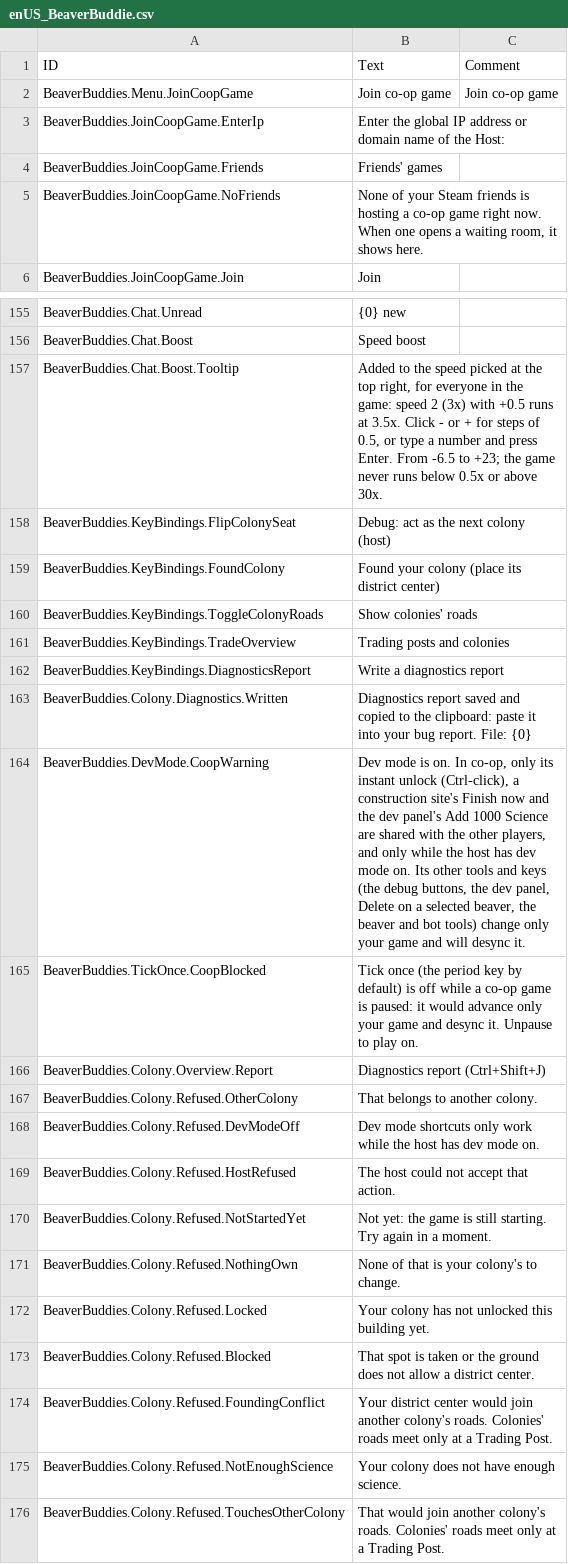
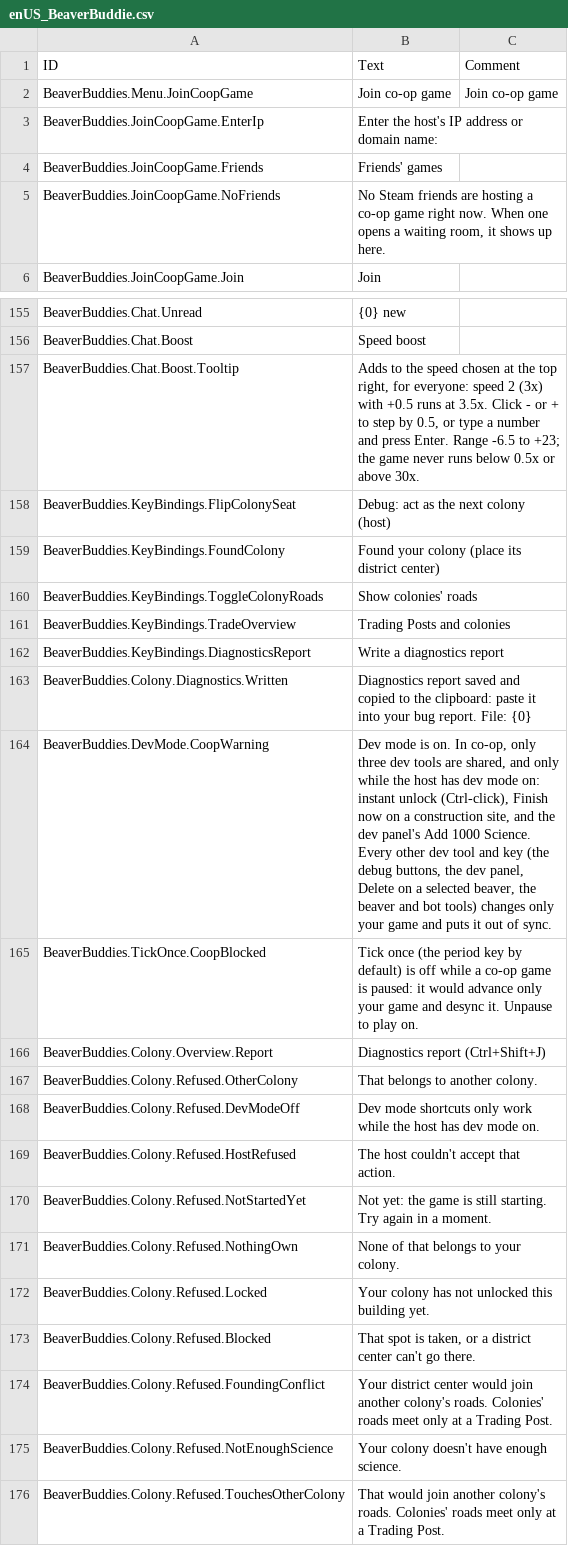
Before and after one commit to timbermods/BeaverBuddies-MultiColony, a CSV file: BeaverBuddies/Localizations/enUS_BeaverBuddie.csv, drawn as a sheet; only a part is shown, gaps mark what is left out; the diff covers the shown part only.

```diff
--- a/BeaverBuddies/Localizations/enUS_BeaverBuddie.csv
+++ b/BeaverBuddies/Localizations/enUS_BeaverBuddie.csv
@@ -2,5 +2,5 @@ ID,Text,Comment
 BeaverBuddies.Menu.JoinCoopGame,"Join co-op game","Join co-op game"
-BeaverBuddies.JoinCoopGame.EnterIp,"Enter the global IP address or domain name of the Host:",""
+BeaverBuddies.JoinCoopGame.EnterIp,"Enter the host's IP address or domain name:",""
 BeaverBuddies.JoinCoopGame.Friends,"Friends' games",""
-BeaverBuddies.JoinCoopGame.NoFriends,"None of your Steam friends is hosting a co-op game right now. When one opens a waiting room, it shows here.",""
+BeaverBuddies.JoinCoopGame.NoFriends,"No Steam friends are hosting a co-op game right now. When one opens a waiting room, it shows up here.",""
 BeaverBuddies.JoinCoopGame.Join,"Join",""
@@ -185,3 +185,3 @@ BeaverBuddies.Chat.Unread,"{0} new",""
 BeaverBuddies.Chat.Boost,"Speed boost",""
-BeaverBuddies.Chat.Boost.Tooltip,"Added to the speed picked at the top right, for everyone in the game: speed 2 (3x) with +0.5 runs at 3.5x. Click - or + for steps of 0.5, or type a number and press Enter. From -6.5 to +23; the game never runs below 0.5x or above 30x.",""
+BeaverBuddies.Chat.Boost.Tooltip,"Adds to the speed chosen at the top right, for everyone: speed 2 (3x) with +0.5 runs at 3.5x. Click - or + to step by 0.5, or type a number and press Enter. Range -6.5 to +23; the game never runs below 0.5x or above 30x.",""
 BeaverBuddies.KeyBindings.FlipColonySeat,"Debug: act as the next colony (host)",""
@@ -189,6 +189,6 @@ BeaverBuddies.KeyBindings.FoundColony,"Found your colony (place its district cen
 BeaverBuddies.KeyBindings.ToggleColonyRoads,"Show colonies' roads",""
-BeaverBuddies.KeyBindings.TradeOverview,"Trading posts and colonies",""
+BeaverBuddies.KeyBindings.TradeOverview,"Trading Posts and colonies",""
 BeaverBuddies.KeyBindings.DiagnosticsReport,"Write a diagnostics report",""
 BeaverBuddies.Colony.Diagnostics.Written,"Diagnostics report saved and copied to the clipboard: paste it into your bug report. File: {0}",""
-BeaverBuddies.DevMode.CoopWarning,"Dev mode is on. In co-op, only its instant unlock (Ctrl-click), a construction site's Finish now and the dev panel's Add 1000 Science are shared with the other players, and only while the host has dev mode on. Its other tools and keys (the debug buttons, the dev panel, Delete on a selected beaver, the beaver and bot tools) change only your game and will desync it.",""
+BeaverBuddies.DevMode.CoopWarning,"Dev mode is on. In co-op, only three dev tools are shared, and only while the host has dev mode on: instant unlock (Ctrl-click), Finish now on a construction site, and the dev panel's Add 1000 Science. Every other dev tool and key (the debug buttons, the dev panel, Delete on a selected beaver, the beaver and bot tools) changes only your game and puts it out of sync.",""
 BeaverBuddies.TickOnce.CoopBlocked,"Tick once (the period key by default) is off while a co-op game is paused: it would advance only your game and desync it. Unpause to play on.",""
@@ -197,9 +197,9 @@ BeaverBuddies.Colony.Refused.OtherColony,"That belongs to another colony.",""
 BeaverBuddies.Colony.Refused.DevModeOff,"Dev mode shortcuts only work while the host has dev mode on.",""
-BeaverBuddies.Colony.Refused.HostRefused,"The host could not accept that action.",""
+BeaverBuddies.Colony.Refused.HostRefused,"The host couldn't accept that action.",""
 BeaverBuddies.Colony.Refused.NotStartedYet,"Not yet: the game is still starting. Try again in a moment.",""
-BeaverBuddies.Colony.Refused.NothingOwn,"None of that is your colony's to change.",""
+BeaverBuddies.Colony.Refused.NothingOwn,"None of that belongs to your colony.",""
 BeaverBuddies.Colony.Refused.Locked,"Your colony has not unlocked this building yet.",""
-BeaverBuddies.Colony.Refused.Blocked,"That spot is taken or the ground does not allow a district center.",""
+BeaverBuddies.Colony.Refused.Blocked,"That spot is taken, or a district center can't go there.",""
 BeaverBuddies.Colony.Refused.FoundingConflict,"Your district center would join another colony's roads. Colonies' roads meet only at a Trading Post.",""
-BeaverBuddies.Colony.Refused.NotEnoughScience,"Your colony does not have enough science.",""
+BeaverBuddies.Colony.Refused.NotEnoughScience,"Your colony doesn't have enough science.",""
 BeaverBuddies.Colony.Refused.TouchesOtherColony,"That would join another colony's roads. Colonies' roads meet only at a Trading Post.",""
```
Also changed, not shown: 86 edited cells elsewhere in this file, 37 other files.
